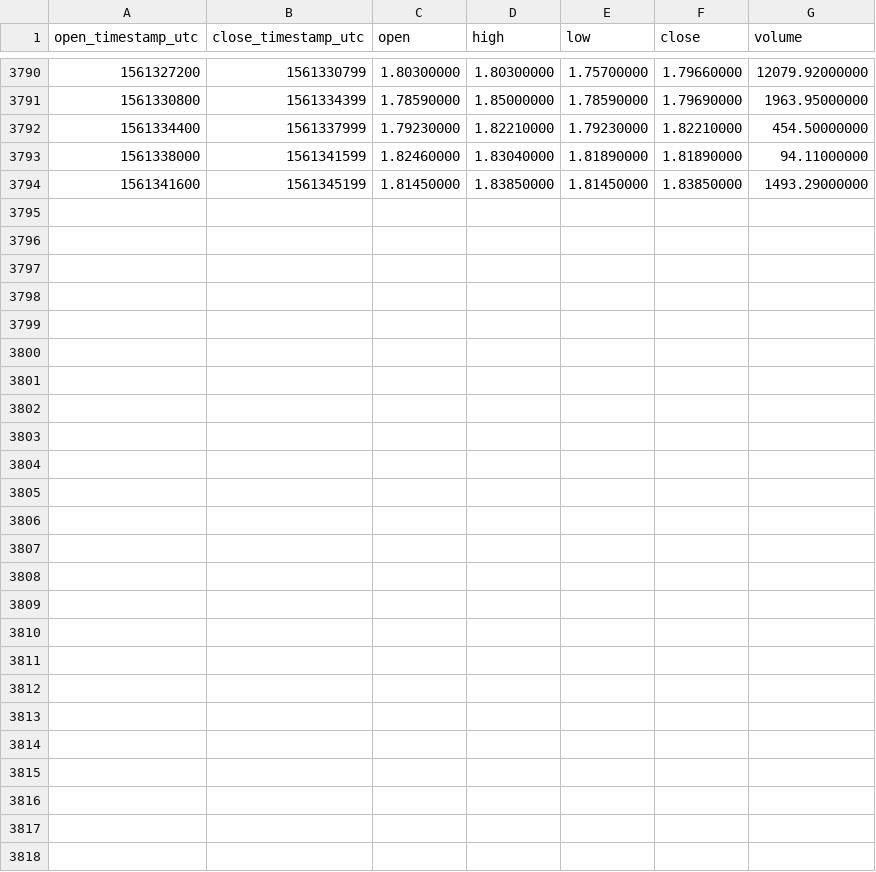
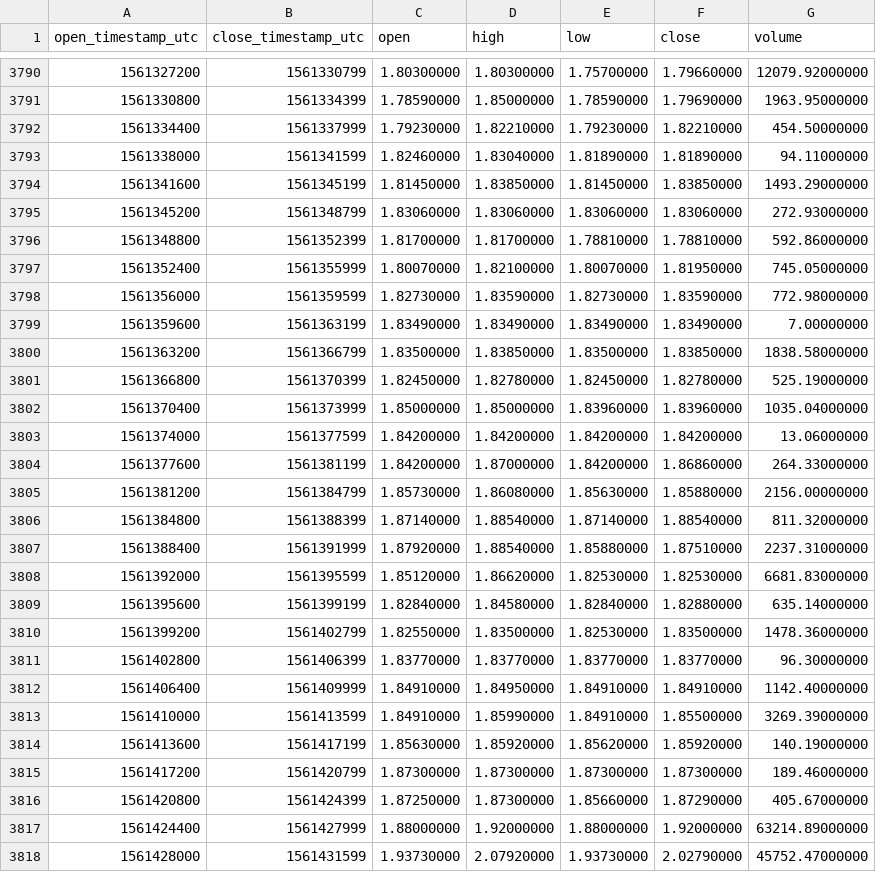
Before and after one commit to cryptobigbro/binance-LINKTUSD, a CSV file: binance-LINKTUSD-1h.csv, drawn as a sheet; only a part is shown, gaps mark what is left out.

Commit message:
Update OHLCV data.

```diff
--- a/binance-LINKTUSD-1h.csv
+++ b/binance-LINKTUSD-1h.csv
@@ -3794 +3794,25 @@ open_timestamp_utc,close_timestamp_utc,open,high,low,close,volume
 1561341600,1561345199,1.81450000,1.83850000,1.81450000,1.83850000,1493.29000000
+1561345200,1561348799,1.83060000,1.83060000,1.83060000,1.83060000,272.93000000
+1561348800,1561352399,1.81700000,1.81700000,1.78810000,1.78810000,592.86000000
+1561352400,1561355999,1.80070000,1.82100000,1.80070000,1.81950000,745.05000000
+1561356000,1561359599,1.82730000,1.83590000,1.82730000,1.83590000,772.98000000
+1561359600,1561363199,1.83490000,1.83490000,1.83490000,1.83490000,7.00000000
+1561363200,1561366799,1.83500000,1.83850000,1.83500000,1.83850000,1838.58000000
+1561366800,1561370399,1.82450000,1.82780000,1.82450000,1.82780000,525.19000000
+1561370400,1561373999,1.85000000,1.85000000,1.83960000,1.83960000,1035.04000000
+1561374000,1561377599,1.84200000,1.84200000,1.84200000,1.84200000,13.06000000
+1561377600,1561381199,1.84200000,1.87000000,1.84200000,1.86860000,264.33000000
+1561381200,1561384799,1.85730000,1.86080000,1.85630000,1.85880000,2156.00000000
+1561384800,1561388399,1.87140000,1.88540000,1.87140000,1.88540000,811.32000000
+1561388400,1561391999,1.87920000,1.88540000,1.85880000,1.87510000,2237.31000000
+1561392000,1561395599,1.85120000,1.86620000,1.82530000,1.82530000,6681.83000000
+1561395600,1561399199,1.82840000,1.84580000,1.82840000,1.82880000,635.14000000
+1561399200,1561402799,1.82550000,1.83500000,1.82530000,1.83500000,1478.36000000
+1561402800,1561406399,1.83770000,1.83770000,1.83770000,1.83770000,96.30000000
+1561406400,1561409999,1.84910000,1.84950000,1.84910000,1.84910000,1142.40000000
+1561410000,1561413599,1.84910000,1.85990000,1.84910000,1.85500000,3269.39000000
+1561413600,1561417199,1.85630000,1.85920000,1.85620000,1.85920000,140.19000000
+1561417200,1561420799,1.87300000,1.87300000,1.87300000,1.87300000,189.46000000
+1561420800,1561424399,1.87250000,1.87300000,1.85660000,1.87290000,405.67000000
+1561424400,1561427999,1.88000000,1.92000000,1.88000000,1.92000000,63214.89000000
+1561428000,1561431599,1.93730000,2.07920000,1.93730000,2.02790000,45752.47000000
```
Also changed, not shown: binance-LINKTUSD-1d.csv.
